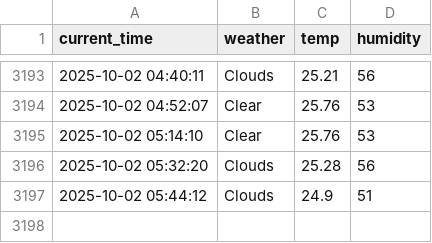
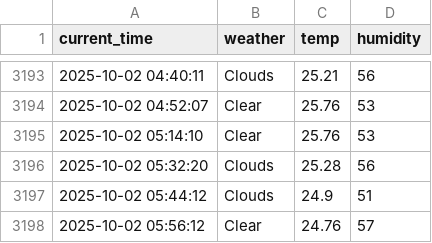
Before and after one commit to jiyeon522/weather, a CSV file: seoul_weather.csv, drawn as a sheet; only a part is shown, gaps mark what is left out.

```diff
--- a/seoul_weather.csv
+++ b/seoul_weather.csv
@@ -3197 +3197,2 @@ current_time,weather,temp,humidity
 2025-10-02 05:44:12,Clouds,24.9,51
+2025-10-02 05:56:12,Clear,24.76,57
```
